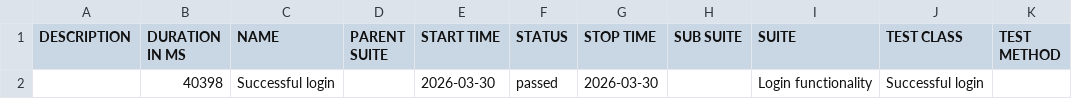
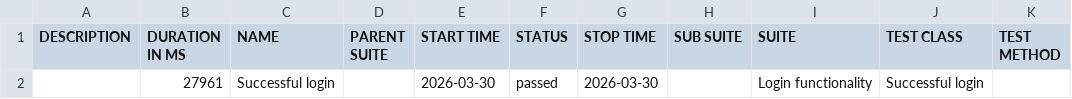
Before and after one commit to ovidiocbba/mobile-automation-framework, a CSV file: allure-android/data/suites.csv, drawn as a sheet.

```diff
--- a/allure-android/data/suites.csv
+++ b/allure-android/data/suites.csv
@@ -1,2 +1,2 @@
 "DESCRIPTION","DURATION IN MS","NAME","PARENT SUITE","START TIME","STATUS","STOP TIME","SUB SUITE","SUITE","TEST CLASS","TEST METHOD"
-"","40398","Successful login","","2026-03-30","passed","2026-03-30","","Login functionality","Successful login",""
+"","27961","Successful login","","2026-03-30","passed","2026-03-30","","Login functionality","Successful login",""
```
Also changed, not shown: 22 other files.
